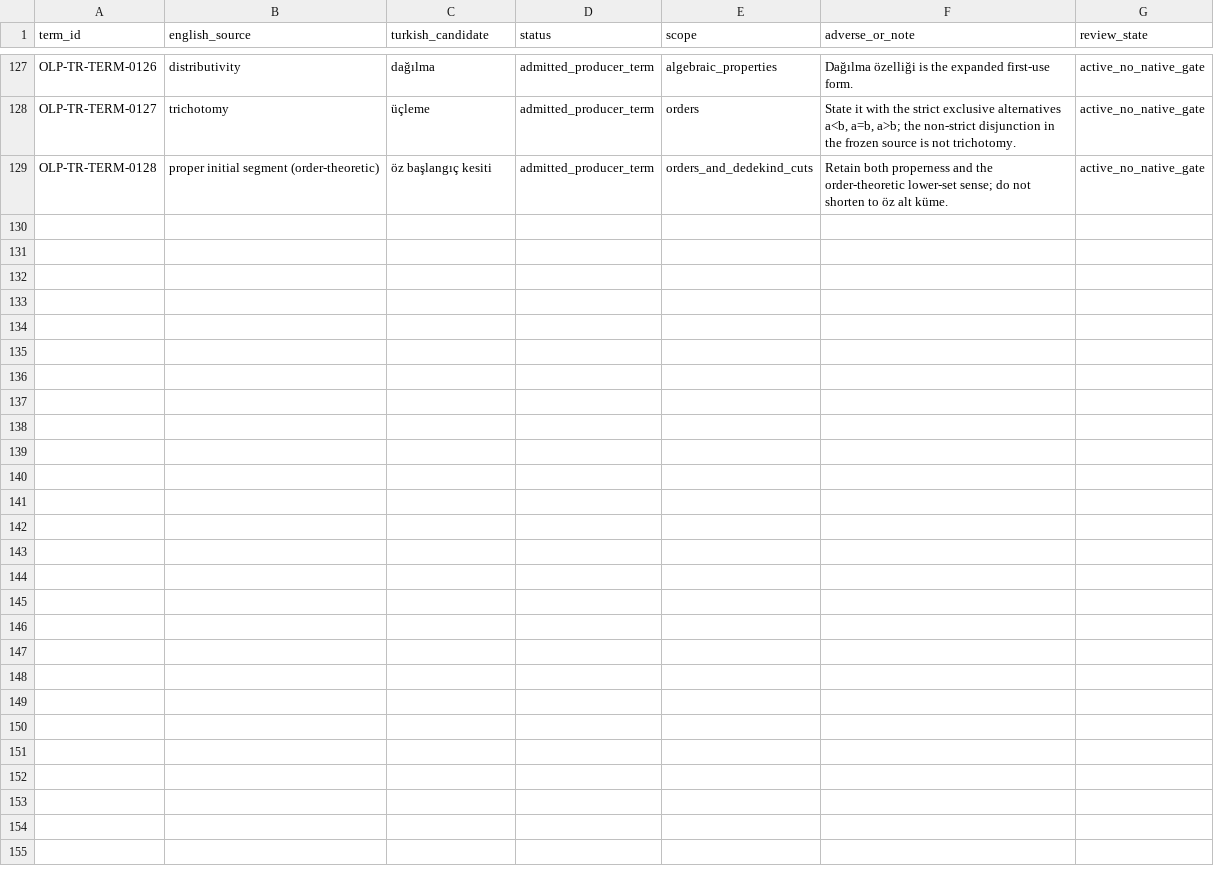
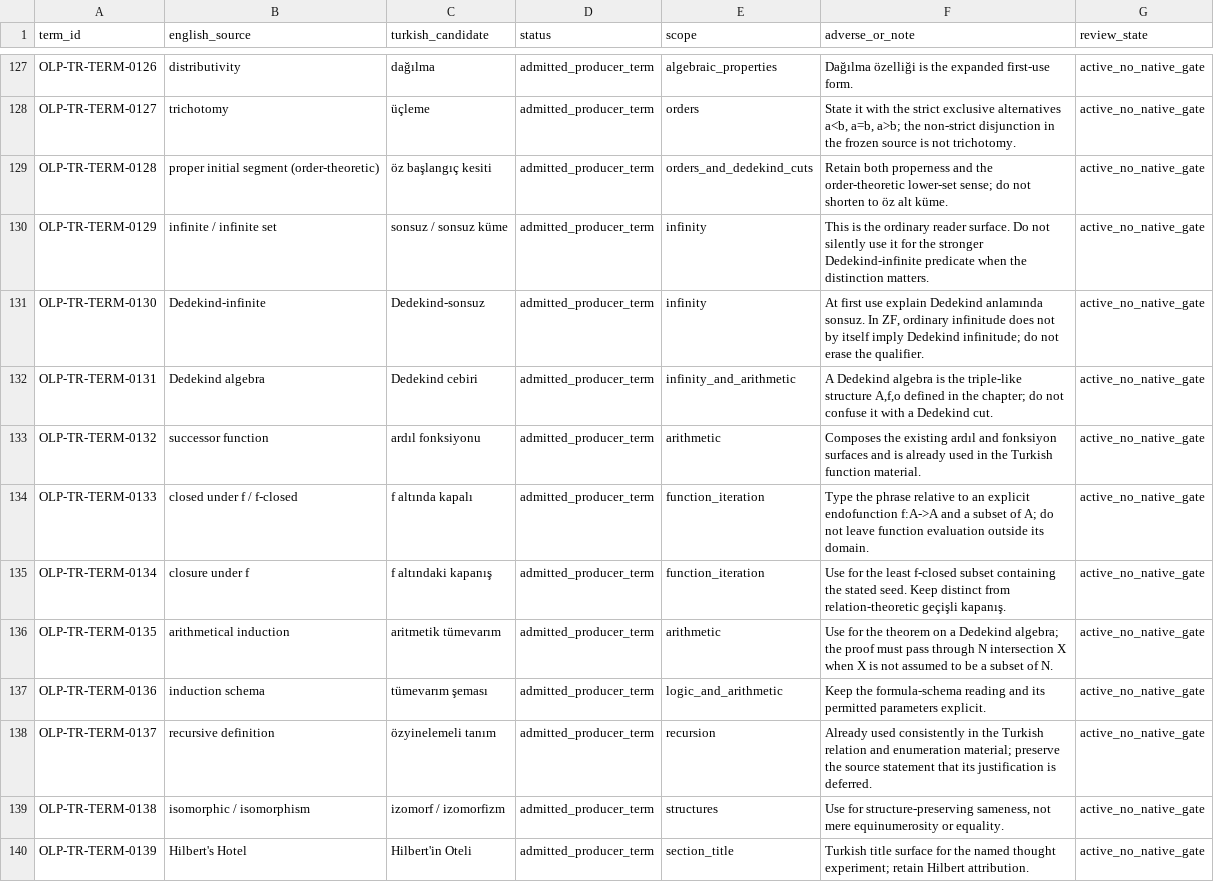
Before and after one commit to KokunoYumeto/OpenLogic, a CSV file: locale/tr/TERMINOLOGY.csv, drawn as a sheet; only a part is shown, gaps mark what is left out; the diff names each change by its address in the sheet, - before the commit and + after, or states it on an @@ line.

```diff
--- a/locale/tr/TERMINOLOGY.csv
+++ b/locale/tr/TERMINOLOGY.csv
+row 130: OLP-TR-TERM-0129 | infinite / infinite set | sonsuz / sonsuz küme | admitted_producer_term | infinity | This is the ordinary reader surface. Do not silently use it for the stronger Dedekind-infinite predicate when the distinction matters. | active_no_native_gate
+row 131: OLP-TR-TERM-0130 | Dedekind-infinite | Dedekind-sonsuz | admitted_producer_term | infinity | At first use explain Dedekind anlamında sonsuz. In ZF, ordinary infinitude does not by itself imply Dedekind infinitude; do not erase the qualifier. | active_no_native_gate
+row 132: OLP-TR-TERM-0131 | Dedekind algebra | Dedekind cebiri | admitted_producer_term | infinity_and_arithmetic | A Dedekind algebra is the triple-like structure A,f,o defined in the chapter; do not confuse it with a Dedekind cut. | active_no_native_gate
+row 133: OLP-TR-TERM-0132 | successor function | ardıl fonksiyonu | admitted_producer_term | arithmetic | Composes the existing ardıl and fonksiyon surfaces and is already used in the Turkish function material. | active_no_native_gate
+row 134: OLP-TR-TERM-0133 | closed under f / f-closed | f altında kapalı | admitted_producer_term | function_iteration | Type the phrase relative to an explicit endofunction f:A->A and a subset of A; do not leave function evaluation outside its domain. | active_no_native_gate
+row 135: OLP-TR-TERM-0134 | closure under f | f altındaki kapanış | admitted_producer_term | function_iteration | Use for the least f-closed subset containing the stated seed. Keep distinct from relation-theoretic geçişli kapanış. | active_no_native_gate
+row 136: OLP-TR-TERM-0135 | arithmetical induction | aritmetik tümevarım | admitted_producer_term | arithmetic | Use for the theorem on a Dedekind algebra; the proof must pass through N intersection X when X is not assumed to be a subset of N. | active_no_native_gate
+row 137: OLP-TR-TERM-0136 | induction schema | tümevarım şeması | admitted_producer_term | logic_and_arithmetic | Keep the formula-schema reading and its permitted parameters explicit. | active_no_native_gate
+row 138: OLP-TR-TERM-0137 | recursive definition | özyinelemeli tanım | admitted_producer_term | recursion | Already used consistently in the Turkish relation and enumeration material; preserve the source statement that its justification is deferred. | active_no_native_gate
+row 139: OLP-TR-TERM-0138 | isomorphic / isomorphism | izomorf / izomorfizm | admitted_producer_term | structures | Use for structure-preserving sameness, not mere equinumerosity or equality. | active_no_native_gate
+row 140: OLP-TR-TERM-0139 | Hilbert's Hotel | Hilbert'in Oteli | admitted_producer_term | section_title | Turkish title surface for the named thought experiment; retain Hilbert attribution. | active_no_native_gate
```
Also changed, not shown: locale/tr/TRANSLATION_MANIFEST.csv, 14 other files.
